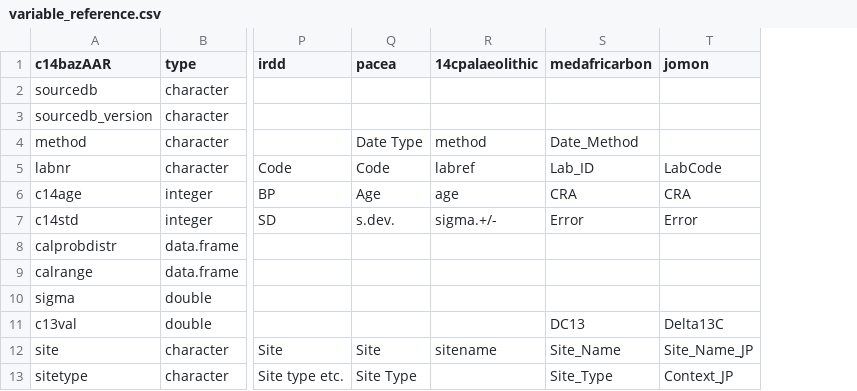
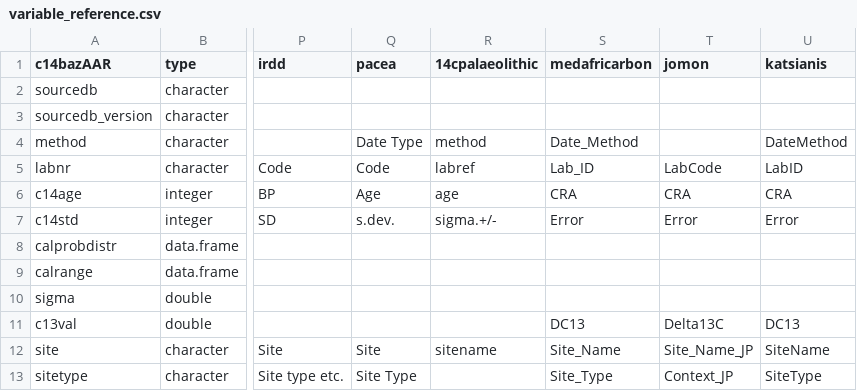
Before and after one commit to ropensci/c14bazAAR, a CSV file: data-raw/variable_reference.csv, drawn as a sheet; only a part is shown, gaps mark what is left out; the diff names each change by its address in the sheet, - before the commit and + after, or states it on an @@ line.

```diff
--- a/data-raw/variable_reference.csv
+++ b/data-raw/variable_reference.csv
+column U (katsianis), rows 4-13: DateMethod | LabID | CRA | Error |  |  |  | DC13 | SiteName | SiteType
```
Also changed, not shown: data-raw/country_thesaurus.csv, data-raw/material_thesaurus.csv, 9 other files.
